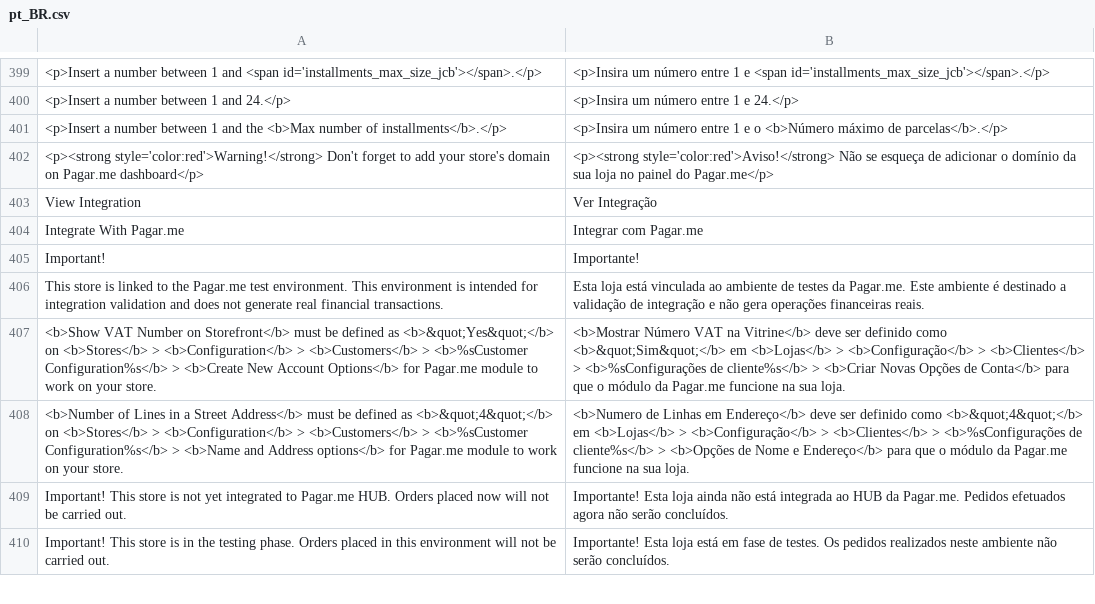
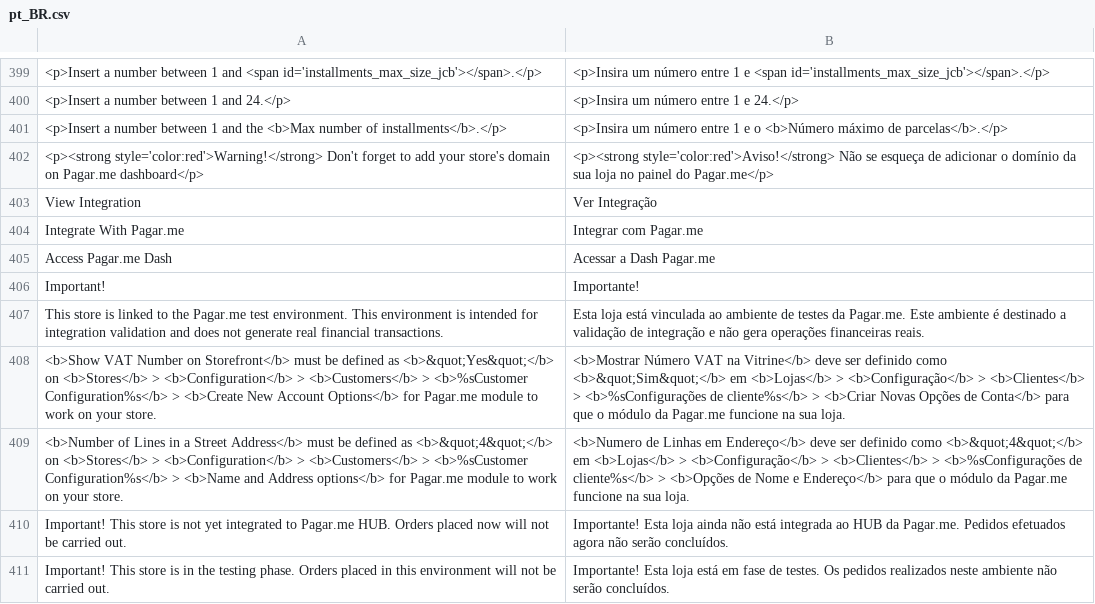
Before and after one commit to pagarme/magento2, a CSV file: i18n/pt_BR.csv, drawn as a sheet; only a part is shown, gaps mark what is left out; the diff covers the shown part only; the diff names each change by its address in the sheet, - before the commit and + after, or states it on an @@ line.

```diff
--- a/i18n/pt_BR.csv
+++ b/i18n/pt_BR.csv
+row 405: Access Pagar.me Dash | Acessar a Dash Pagar.me
```
Also changed, not shown: 26 added rows, 2 removed rows and 2 edited cells elsewhere in this file, 18 other files.
